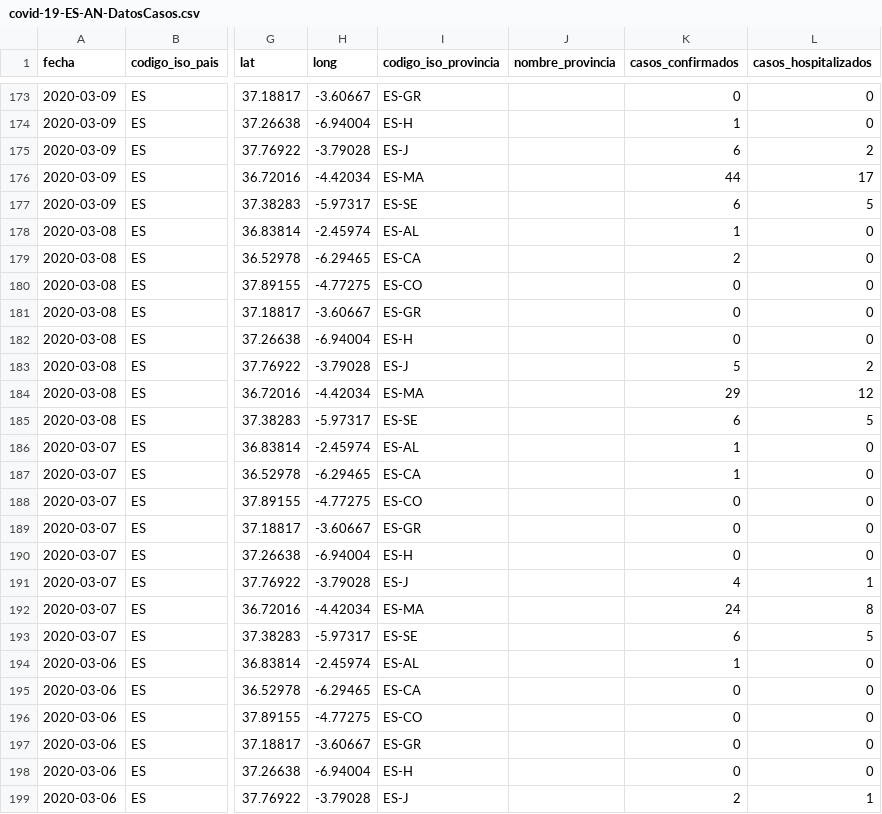
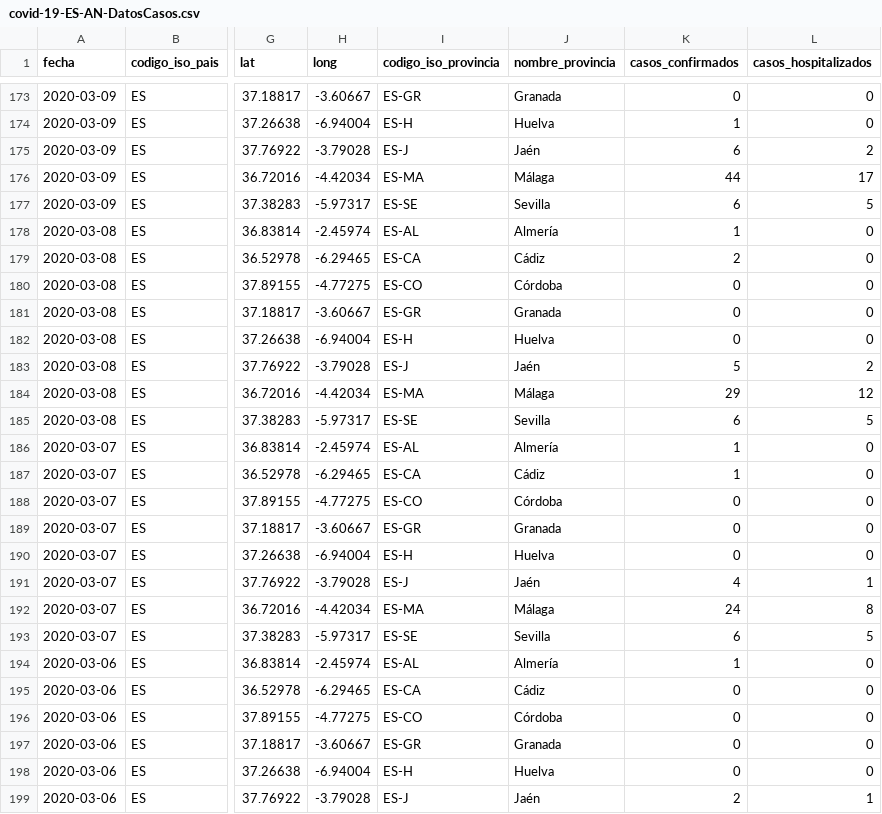
Before and after one commit to Secuoyas-Experience/covid-19-es, a CSV file: datos-comunidades-csv/covid-19-ES-AN-DatosCasos.csv, drawn as a sheet; only a part is shown, gaps mark what is left out; the diff covers the shown part only; the diff names each change by its address in the sheet, - before the commit and + after, or states it on an @@ line.

```diff
--- a/datos-comunidades-csv/covid-19-ES-AN-DatosCasos.csv
+++ b/datos-comunidades-csv/covid-19-ES-AN-DatosCasos.csv
-J173 (nombre_provincia): (empty)
+J173 (nombre_provincia): Granada
-J174 (nombre_provincia): (empty)
+J174 (nombre_provincia): Huelva
-J175 (nombre_provincia): (empty)
+J175 (nombre_provincia): Jaén
-J176 (nombre_provincia): (empty)
+J176 (nombre_provincia): Málaga
-J177 (nombre_provincia): (empty)
+J177 (nombre_provincia): Sevilla
-J178 (nombre_provincia): (empty)
+J178 (nombre_provincia): Almería
-J179 (nombre_provincia): (empty)
+J179 (nombre_provincia): Cádiz
-J180 (nombre_provincia): (empty)
+J180 (nombre_provincia): Córdoba
-J181 (nombre_provincia): (empty)
+J181 (nombre_provincia): Granada
-J182 (nombre_provincia): (empty)
+J182 (nombre_provincia): Huelva
-J183 (nombre_provincia): (empty)
+J183 (nombre_provincia): Jaén
-J184 (nombre_provincia): (empty)
+J184 (nombre_provincia): Málaga
-J185 (nombre_provincia): (empty)
+J185 (nombre_provincia): Sevilla
-J186 (nombre_provincia): (empty)
+J186 (nombre_provincia): Almería
-J187 (nombre_provincia): (empty)
+J187 (nombre_provincia): Cádiz
-J188 (nombre_provincia): (empty)
+J188 (nombre_provincia): Córdoba
-J189 (nombre_provincia): (empty)
+J189 (nombre_provincia): Granada
-J190 (nombre_provincia): (empty)
+J190 (nombre_provincia): Huelva
-J191 (nombre_provincia): (empty)
+J191 (nombre_provincia): Jaén
-J192 (nombre_provincia): (empty)
+J192 (nombre_provincia): Málaga
-J193 (nombre_provincia): (empty)
+J193 (nombre_provincia): Sevilla
-J194 (nombre_provincia): (empty)
+J194 (nombre_provincia): Almería
-J195 (nombre_provincia): (empty)
+J195 (nombre_provincia): Cádiz
-J196 (nombre_provincia): (empty)
+J196 (nombre_provincia): Córdoba
-J197 (nombre_provincia): (empty)
+J197 (nombre_provincia): Granada
-J198 (nombre_provincia): (empty)
+J198 (nombre_provincia): Huelva
-J199 (nombre_provincia): (empty)
+J199 (nombre_provincia): Jaén
```
Also changed, not shown: 85 edited cells elsewhere in this file, 1 other file.
